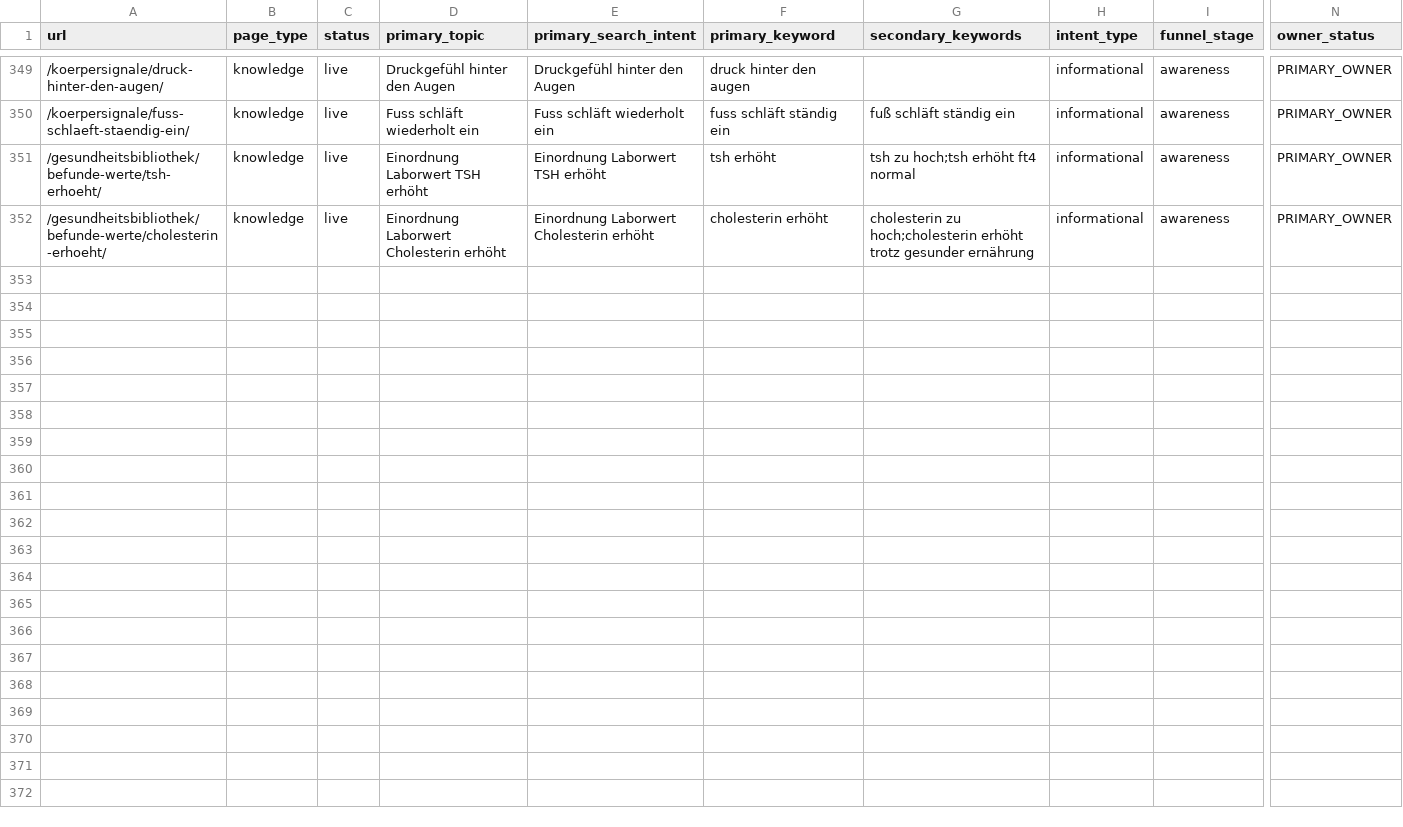
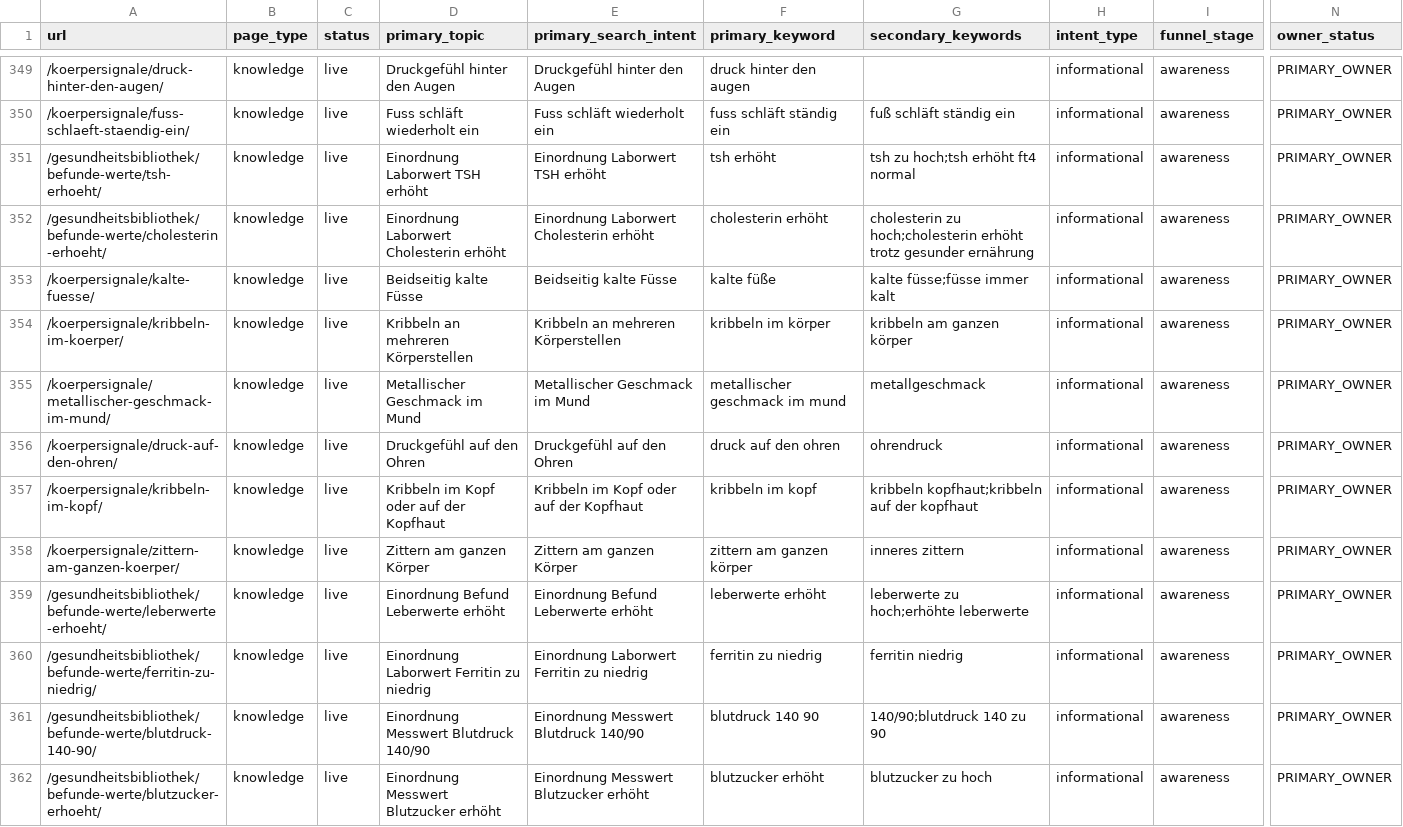
Before and after one commit to Thehwang88/tcm-ch, a CSV file: seo/master-keyword-url-map.csv, drawn as a sheet; only a part is shown, gaps mark what is left out; rows hold the shown columns only; the diff names each change by its address in the sheet, - before the commit and + after, or states it on an @@ line.

```diff
--- a/seo/master-keyword-url-map.csv
+++ b/seo/master-keyword-url-map.csv
+row 353: /koerpersignale/kalte-fuesse/ | knowledge | live | Beidseitig kalte Füsse | Beidseitig kalte Füsse | kalte füße | kalte füsse;füsse immer kalt | informational | awareness | PRIMARY_OWNER
+row 354: /koerpersignale/kribbeln-im-koerper/ | knowledge | live | Kribbeln an mehreren Körperstellen | Kribbeln an mehreren Körperstellen | kribbeln im körper | kribbeln am ganzen körper | informational | awareness | PRIMARY_OWNER
+row 355: /koerpersignale/metallischer-geschmack-im-mund/ | knowledge | live | Metallischer Geschmack im Mund | Metallischer Geschmack im Mund | metallischer geschmack im mund | metallgeschmack | informational | awareness | PRIMARY_OWNER
+row 356: /koerpersignale/druck-auf-den-ohren/ | knowledge | live | Druckgefühl auf den Ohren | Druckgefühl auf den Ohren | druck auf den ohren | ohrendruck | informational | awareness | PRIMARY_OWNER
+row 357: /koerpersignale/kribbeln-im-kopf/ | knowledge | live | Kribbeln im Kopf oder auf der Kopfhaut | Kribbeln im Kopf oder auf der Kopfhaut | kribbeln im kopf | kribbeln kopfhaut;kribbeln auf der kopfhaut | informational | awareness | PRIMARY_OWNER
+row 358: /koerpersignale/zittern-am-ganzen-koerper/ | knowledge | live | Zittern am ganzen Körper | Zittern am ganzen Körper | zittern am ganzen körper | inneres zittern | informational | awareness | PRIMARY_OWNER
+row 359: /gesundheitsbibliothek/befunde-werte/leberwerte-erhoeht/ | knowledge | live | Einordnung Befund Leberwerte erhöht | Einordnung Befund Leberwerte erhöht | leberwerte erhöht | leberwerte zu hoch;erhöhte leberwerte | informational | awareness | PRIMARY_OWNER
+row 360: /gesundheitsbibliothek/befunde-werte/ferritin-zu-niedrig/ | knowledge | live | Einordnung Laborwert Ferritin zu niedrig | Einordnung Laborwert Ferritin zu niedrig | ferritin zu niedrig | ferritin niedrig | informational | awareness | PRIMARY_OWNER
+row 361: /gesundheitsbibliothek/befunde-werte/blutdruck-140-90/ | knowledge | live | Einordnung Messwert Blutdruck 140/90 | Einordnung Messwert Blutdruck 140/90 | blutdruck 140 90 | 140/90;blutdruck 140 zu 90 | informational | awareness | PRIMARY_OWNER
+row 362: /gesundheitsbibliothek/befunde-werte/blutzucker-erhoeht/ | knowledge | live | Einordnung Messwert Blutzucker erhöht | Einordnung Messwert Blutzucker erhöht | blutzucker erhöht | blutzucker zu hoch | informational | awareness | PRIMARY_OWNER
```
Also changed, not shown: 10 other files.
